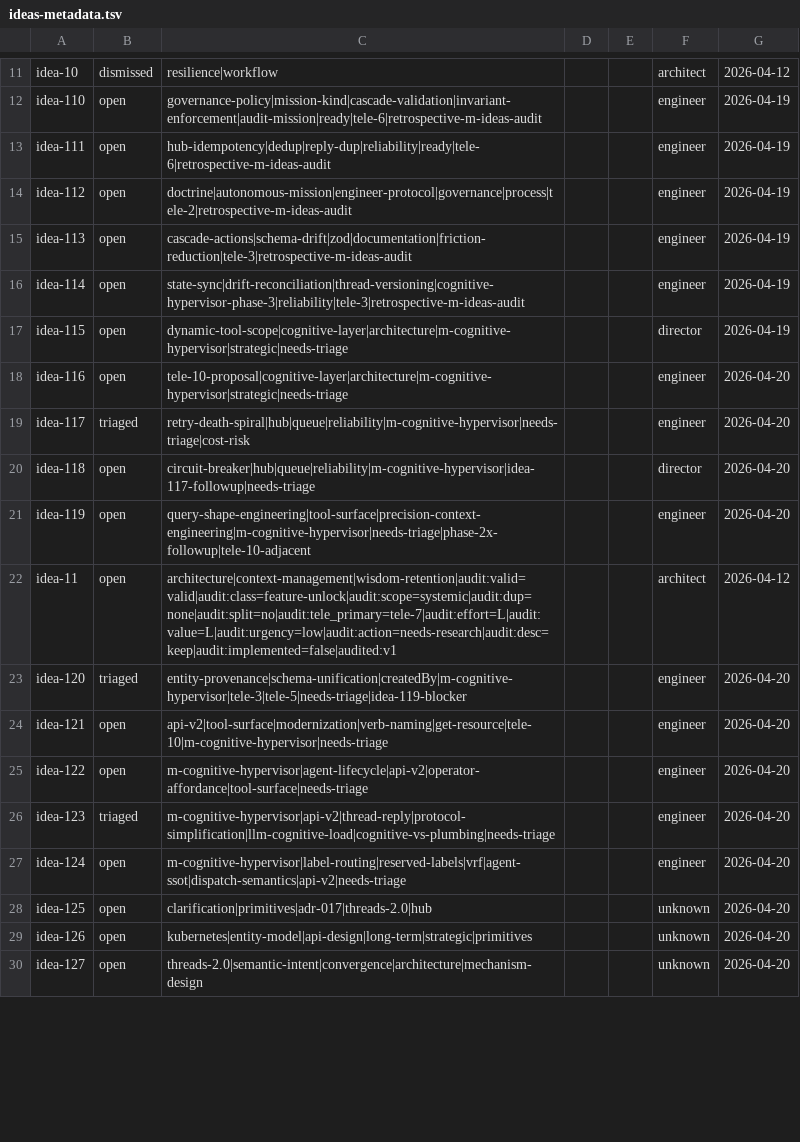
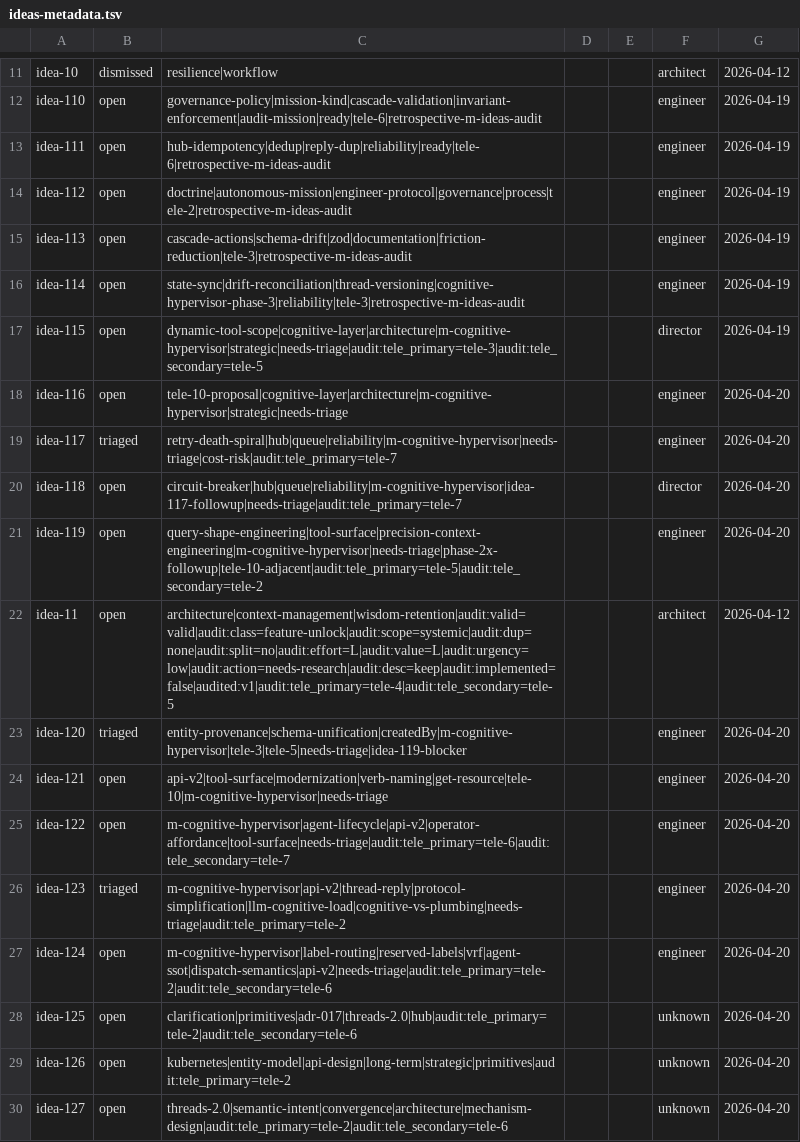
Before and after one commit to apnex-org/agentic-network, a TSV file: docs/reviews/2026-04-phase-1-cartography-data/ideas-metadata.tsv, drawn as a sheet; only a part is shown, gaps mark what is left out; the diff covers the shown part only.

```diff
--- a/docs/reviews/2026-04-phase-1-cartography-data/ideas-metadata.tsv
+++ b/docs/reviews/2026-04-phase-1-cartography-data/ideas-metadata.tsv
@@ -16,15 +16,15 @@ idea-113	open	cascade-actions|schema-drift|zod|documentation|friction-reduction|
 idea-114	open	state-sync|drift-reconciliation|thread-versioning|cognitive-hypervisor-phase-3|reliability|tele-3|retrospective-m-ideas-audit			engineer	2026-04-19
-idea-115	open	dynamic-tool-scope|cognitive-layer|architecture|m-cognitive-hypervisor|strategic|needs-triage			director	2026-04-19
+idea-115	open	dynamic-tool-scope|cognitive-layer|architecture|m-cognitive-hypervisor|strategic|needs-triage|audit:tele_primary=tele-3|audit:tele_secondary=tele-5			director	2026-04-19
 idea-116	open	tele-10-proposal|cognitive-layer|architecture|m-cognitive-hypervisor|strategic|needs-triage			engineer	2026-04-20
-idea-117	triaged	retry-death-spiral|hub|queue|reliability|m-cognitive-hypervisor|needs-triage|cost-risk			engineer	2026-04-20
-idea-118	open	circuit-breaker|hub|queue|reliability|m-cognitive-hypervisor|idea-117-followup|needs-triage			director	2026-04-20
-idea-119	open	query-shape-engineering|tool-surface|precision-context-engineering|m-cognitive-hypervisor|needs-triage|phase-2x-followup|tele-10-adjacent			engineer	2026-04-20
-idea-11	open	architecture|context-management|wisdom-retention|audit:valid=valid|audit:class=feature-unlock|audit:scope=systemic|audit:dup=none|audit:split=no|audit:tele_primary=tele-7|audit:effort=L|audit:value=L|audit:urgency=low|audit:action=needs-research|audit:desc=keep|audit:implemented=false|audited:v1			architect	2026-04-12
+idea-117	triaged	retry-death-spiral|hub|queue|reliability|m-cognitive-hypervisor|needs-triage|cost-risk|audit:tele_primary=tele-7			engineer	2026-04-20
+idea-118	open	circuit-breaker|hub|queue|reliability|m-cognitive-hypervisor|idea-117-followup|needs-triage|audit:tele_primary=tele-7			director	2026-04-20
+idea-119	open	query-shape-engineering|tool-surface|precision-context-engineering|m-cognitive-hypervisor|needs-triage|phase-2x-followup|tele-10-adjacent|audit:tele_primary=tele-5|audit:tele_secondary=tele-2			engineer	2026-04-20
+idea-11	open	architecture|context-management|wisdom-retention|audit:valid=valid|audit:class=feature-unlock|audit:scope=systemic|audit:dup=none|audit:split=no|audit:effort=L|audit:value=L|audit:urgency=low|audit:action=needs-research|audit:desc=keep|audit:implemented=false|audited:v1|audit:tele_primary=tele-4|audit:tele_secondary=tele-5			architect	2026-04-12
 idea-120	triaged	entity-provenance|schema-unification|createdBy|m-cognitive-hypervisor|tele-3|tele-5|needs-triage|idea-119-blocker			engineer	2026-04-20
 idea-121	open	api-v2|tool-surface|modernization|verb-naming|get-resource|tele-10|m-cognitive-hypervisor|needs-triage			engineer	2026-04-20
-idea-122	open	m-cognitive-hypervisor|agent-lifecycle|api-v2|operator-affordance|tool-surface|needs-triage			engineer	2026-04-20
-idea-123	triaged	m-cognitive-hypervisor|api-v2|thread-reply|protocol-simplification|llm-cognitive-load|cognitive-vs-plumbing|needs-triage			engineer	2026-04-20
-idea-124	open	m-cognitive-hypervisor|label-routing|reserved-labels|vrf|agent-ssot|dispatch-semantics|api-v2|needs-triage			engineer	2026-04-20
-idea-125	open	clarification|primitives|adr-017|threads-2.0|hub			unknown	2026-04-20
-idea-126	open	kubernetes|entity-model|api-design|long-term|strategic|primitives			unknown	2026-04-20
-idea-127	open	threads-2.0|semantic-intent|convergence|architecture|mechanism-design			unknown	2026-04-20
+idea-122	open	m-cognitive-hypervisor|agent-lifecycle|api-v2|operator-affordance|tool-surface|needs-triage|audit:tele_primary=tele-6|audit:tele_secondary=tele-7			engineer	2026-04-20
+idea-123	triaged	m-cognitive-hypervisor|api-v2|thread-reply|protocol-simplification|llm-cognitive-load|cognitive-vs-plumbing|needs-triage|audit:tele_primary=tele-2			engineer	2026-04-20
+idea-124	open	m-cognitive-hypervisor|label-routing|reserved-labels|vrf|agent-ssot|dispatch-semantics|api-v2|needs-triage|audit:tele_primary=tele-2|audit:tele_secondary=tele-6			engineer	2026-04-20
+idea-125	open	clarification|primitives|adr-017|threads-2.0|hub|audit:tele_primary=tele-2|audit:tele_secondary=tele-6			unknown	2026-04-20
+idea-126	open	kubernetes|entity-model|api-design|long-term|strategic|primitives|audit:tele_primary=tele-2			unknown	2026-04-20
+idea-127	open	threads-2.0|semantic-intent|convergence|architecture|mechanism-design|audit:tele_primary=tele-2|audit:tele_secondary=tele-6			unknown	2026-04-20
```
Also changed, not shown: 3 added rows and 99 edited cells elsewhere in this file, 4 other files.
